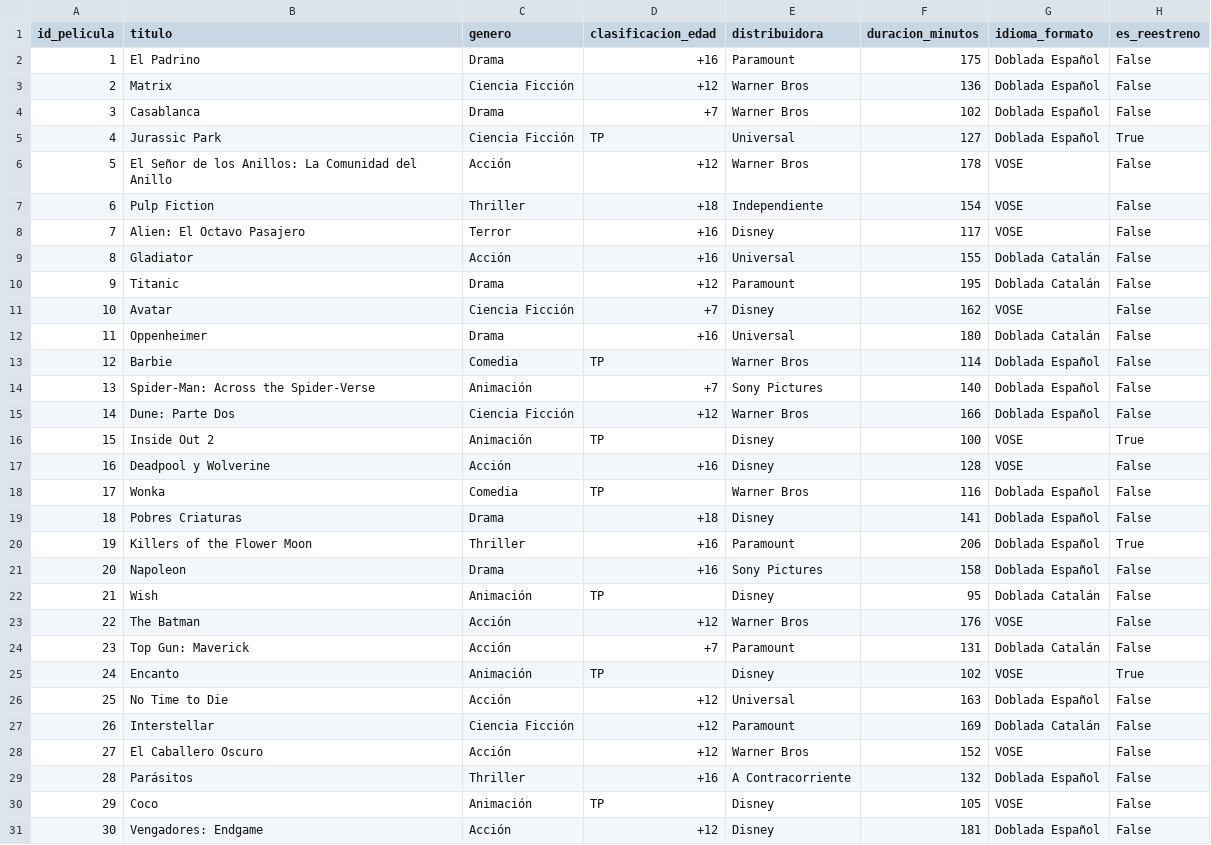
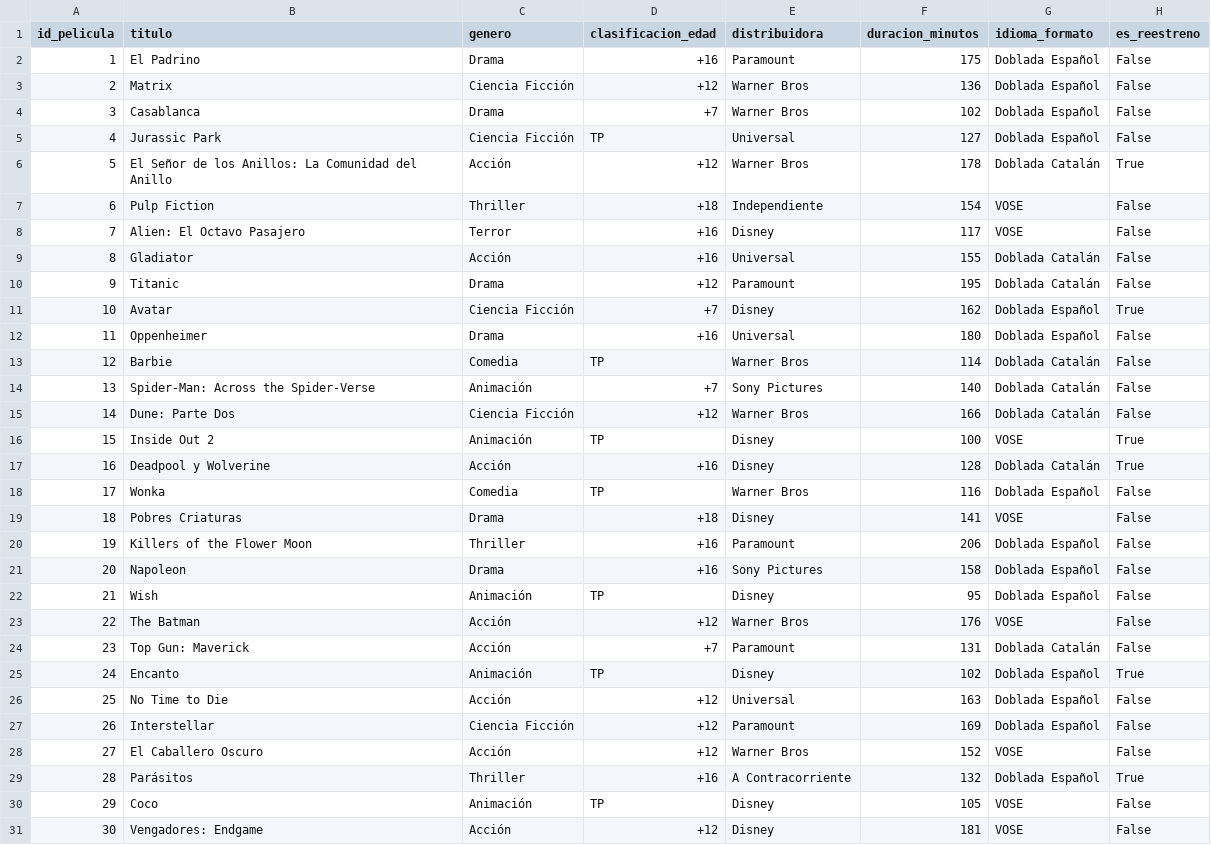
Before and after one commit to jrero99/tfg-cinema-bi, a CSV file: data_generator/output_csv/Dim_Pelicula.csv, drawn as a sheet; only a part is shown; the diff covers the shown part only.

```diff
--- a/data_generator/output_csv/Dim_Pelicula.csv
+++ b/data_generator/output_csv/Dim_Pelicula.csv
@@ -4,4 +4,4 @@ id_pelicula,titulo,genero,clasificacion_edad,distribuidora,duracion_minutos,idio
 3,Casablanca,Drama,+7,Warner Bros,102,Doblada Español,False
-4,Jurassic Park,Ciencia Ficción,TP,Universal,127,Doblada Español,True
-5,El Señor de los Anillos: La Comunidad del Anillo,Acción,+12,Warner Bros,178,VOSE,False
+4,Jurassic Park,Ciencia Ficción,TP,Universal,127,Doblada Español,False
+5,El Señor de los Anillos: La Comunidad del Anillo,Acción,+12,Warner Bros,178,Doblada Catalán,True
 6,Pulp Fiction,Thriller,+18,Independiente,154,VOSE,False
@@ -10,22 +10,22 @@ id_pelicula,titulo,genero,clasificacion_edad,distribuidora,duracion_minutos,idio
 9,Titanic,Drama,+12,Paramount,195,Doblada Catalán,False
-10,Avatar,Ciencia Ficción,+7,Disney,162,VOSE,False
-11,Oppenheimer,Drama,+16,Universal,180,Doblada Catalán,False
-12,Barbie,Comedia,TP,Warner Bros,114,Doblada Español,False
-13,Spider-Man: Across the Spider-Verse,Animación,+7,Sony Pictures,140,Doblada Español,False
-14,Dune: Parte Dos,Ciencia Ficción,+12,Warner Bros,166,Doblada Español,False
+10,Avatar,Ciencia Ficción,+7,Disney,162,Doblada Español,True
+11,Oppenheimer,Drama,+16,Universal,180,Doblada Español,False
+12,Barbie,Comedia,TP,Warner Bros,114,Doblada Catalán,False
+13,Spider-Man: Across the Spider-Verse,Animación,+7,Sony Pictures,140,Doblada Catalán,False
+14,Dune: Parte Dos,Ciencia Ficción,+12,Warner Bros,166,Doblada Catalán,False
 15,Inside Out 2,Animación,TP,Disney,100,VOSE,True
-16,Deadpool y Wolverine,Acción,+16,Disney,128,VOSE,False
+16,Deadpool y Wolverine,Acción,+16,Disney,128,Doblada Catalán,True
 17,Wonka,Comedia,TP,Warner Bros,116,Doblada Español,False
-18,Pobres Criaturas,Drama,+18,Disney,141,Doblada Español,False
-19,Killers of the Flower Moon,Thriller,+16,Paramount,206,Doblada Español,True
+18,Pobres Criaturas,Drama,+18,Disney,141,VOSE,False
+19,Killers of the Flower Moon,Thriller,+16,Paramount,206,Doblada Español,False
 20,Napoleon,Drama,+16,Sony Pictures,158,Doblada Español,False
-21,Wish,Animación,TP,Disney,95,Doblada Catalán,False
+21,Wish,Animación,TP,Disney,95,Doblada Español,False
 22,The Batman,Acción,+12,Warner Bros,176,VOSE,False
 23,Top Gun: Maverick,Acción,+7,Paramount,131,Doblada Catalán,False
-24,Encanto,Animación,TP,Disney,102,VOSE,True
+24,Encanto,Animación,TP,Disney,102,Doblada Español,True
 25,No Time to Die,Acción,+12,Universal,163,Doblada Español,False
-26,Interstellar,Ciencia Ficción,+12,Paramount,169,Doblada Catalán,False
+26,Interstellar,Ciencia Ficción,+12,Paramount,169,Doblada Español,False
 27,El Caballero Oscuro,Acción,+12,Warner Bros,152,VOSE,False
-28,Parásitos,Thriller,+16,A Contracorriente,132,Doblada Español,False
+28,Parásitos,Thriller,+16,A Contracorriente,132,Doblada Español,True
 29,Coco,Animación,TP,Disney,105,VOSE,False
-30,Vengadores: Endgame,Acción,+12,Disney,181,Doblada Español,False
+30,Vengadores: Endgame,Acción,+12,Disney,181,VOSE,False
```
Also changed, not shown: 18 edited cells elsewhere in this file, data_generator/output_csv/Dim_Sala.csv, data_generator/output_csv/Dim_Socio.csv, 6 other files.
